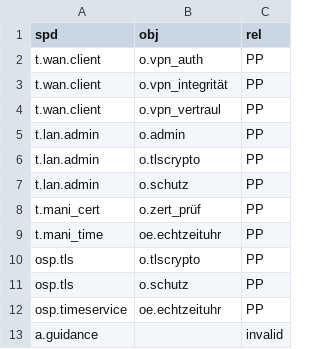
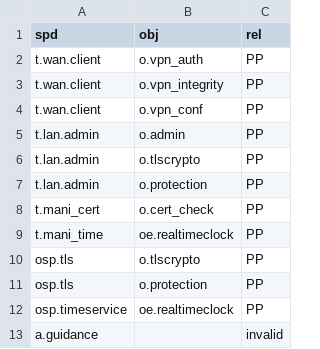
Before and after one commit to n-design/n-doc, a CSV file: common/db/spd_obj.csv, drawn as a sheet.

```diff
--- a/common/db/spd_obj.csv
+++ b/common/db/spd_obj.csv
@@ -2,12 +2,12 @@ spd;obj;rel
 t.wan.client;o.vpn_auth;PP
-t.wan.client;o.vpn_integrität;PP
-t.wan.client;o.vpn_vertraul;PP
+t.wan.client;o.vpn_integrity;PP
+t.wan.client;o.vpn_conf;PP
 t.lan.admin;o.admin;PP
 t.lan.admin;o.tlscrypto;PP
-t.lan.admin;o.schutz;PP
-t.mani_cert;o.zert_prüf;PP
-t.mani_time;oe.echtzeituhr;PP
+t.lan.admin;o.protection;PP
+t.mani_cert;o.cert_check;PP
+t.mani_time;oe.realtimeclock;PP
 osp.tls;o.tlscrypto;PP
-osp.tls;o.schutz;PP
-osp.timeservice;oe.echtzeituhr;PP
+osp.tls;o.protection;PP
+osp.timeservice;oe.realtimeclock;PP
 a.guidance;;invalid
```
Also changed, not shown: common/db/obj.csv, common/db/sfr_obj.csv, 11 other files.
